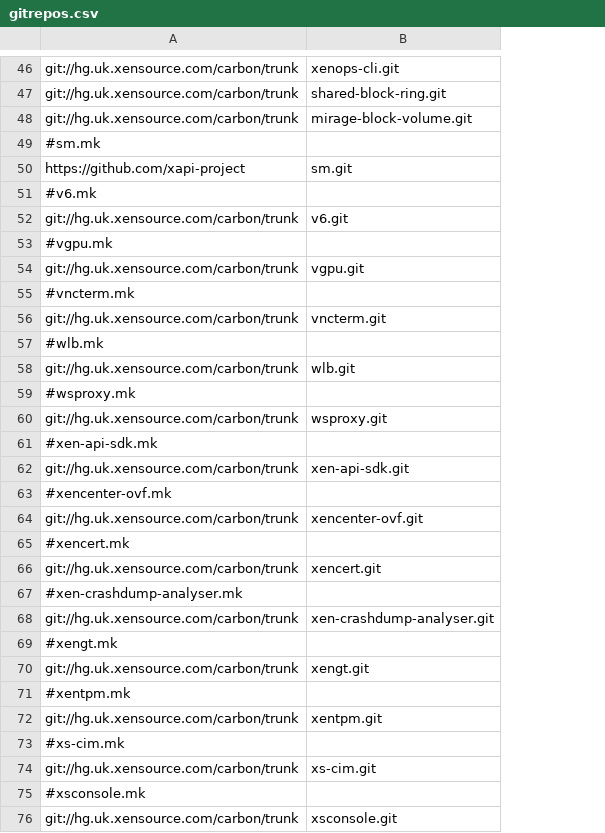
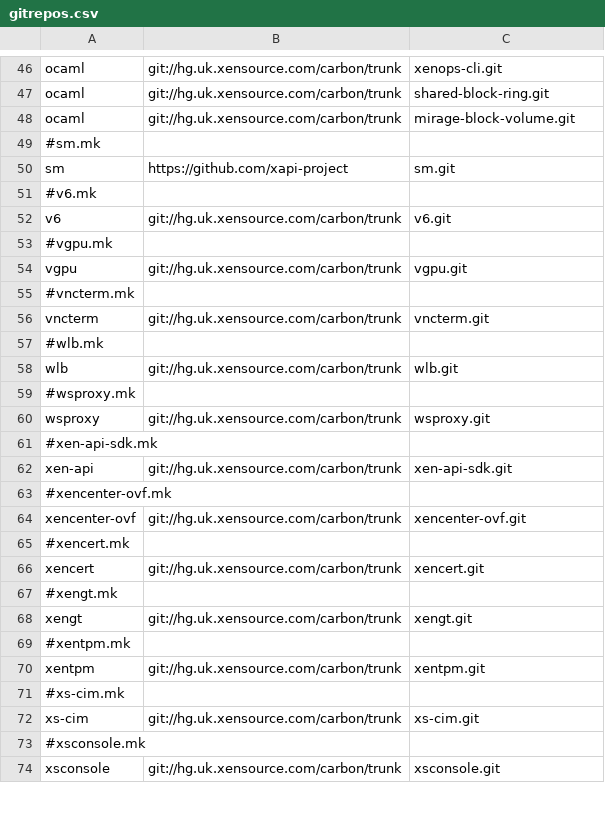
Before and after one commit to edwintorok/XSCodeChurn, a CSV file: gitrepos.csv, drawn as a sheet; only a part is shown, gaps mark what is left out; removed rows and columns are numbered as before the commit, all else as after; the diff covers the shown part only; the diff names each change by its address in the sheet, - before the commit and + after, or states it on an @@ line.

```diff
--- a/gitrepos.csv
+++ b/gitrepos.csv
+column A, rows 46-74: ocaml | ocaml | ocaml | #sm.mk | sm | #v6.mk | v6 | #vgpu.mk | vgpu | #vncterm.mk | vncterm | #wlb.mk | wlb | #wsproxy.mk | wsproxy | #xen-api-sdk.mk | xen-api | #xencenter-ovf.mk | xencenter-ovf | #xencert.mk | xencert | #xengt.mk | xengt | #xentpm.mk | xentpm | #xs-cim.mk | xs-cim | #xsconsole.mk | xsconsole
-B49: #sm.mk
+B49: (empty)
-B51: #v6.mk
+B51: (empty)
-B53: #vgpu.mk
+B53: (empty)
-B55: #vncterm.mk
+B55: (empty)
-B57: #wlb.mk
+B57: (empty)
-B59: #wsproxy.mk
+B59: (empty)
-B61: #xen-api-sdk.mk
+B61: (empty)
-B63: #xencenter-ovf.mk
+B63: (empty)
-B65: #xencert.mk
+B65: (empty)
-B67: #xen-crashdump-analyser.mk
+B67: (empty)
-row 68: git://hg.uk.xensource.com/carbon/trunk | xen-crashdump-analyser.git
-row 69: #xengt.mk
-B69: #xentpm.mk
+B69: (empty)
-B71: #xs-cim.mk
+B71: (empty)
-B73: #xsconsole.mk
+B73: (empty)
```
Also changed, not shown: 5 edited cells elsewhere in this file, 21 other files.
